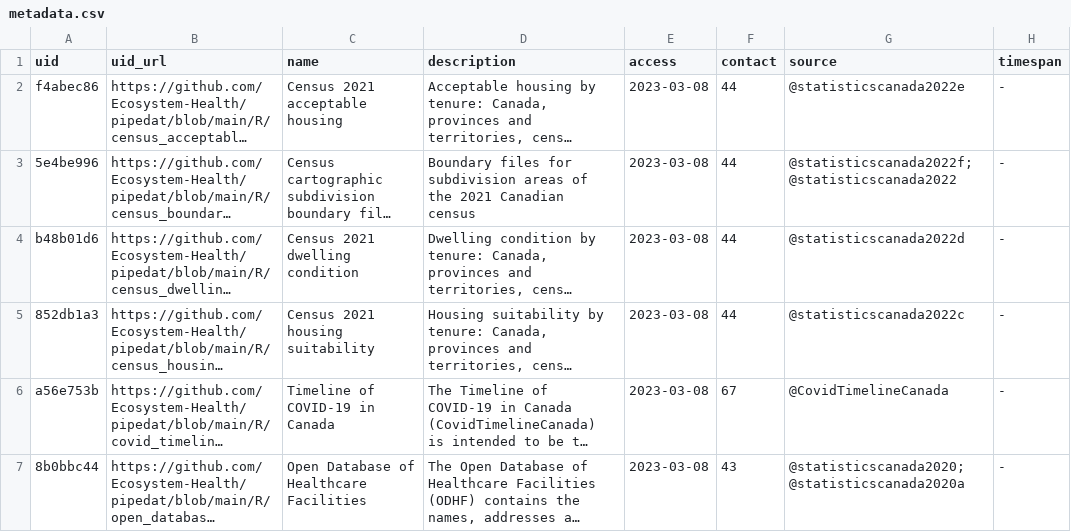
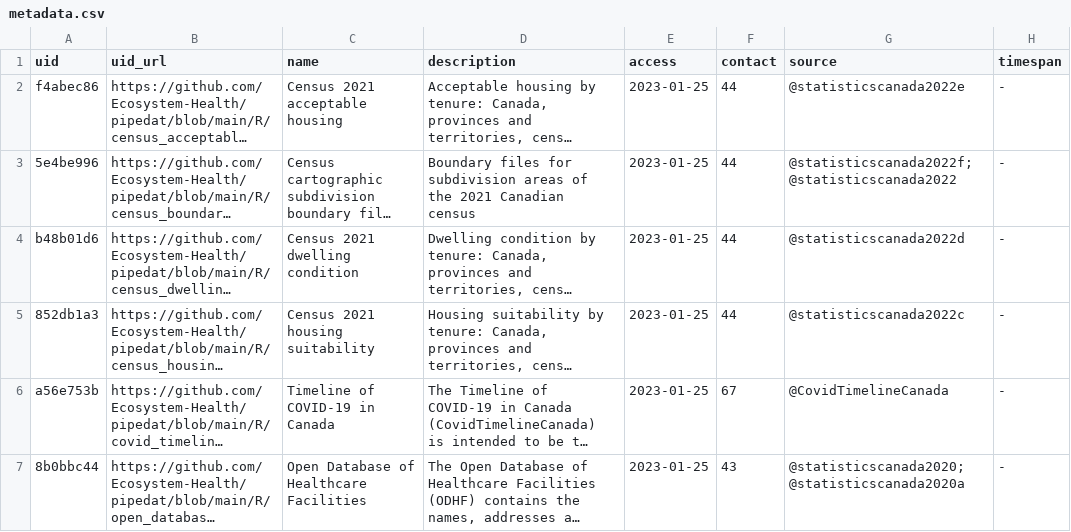
Before and after one commit to environment-health/ceacan, a CSV file: data/pipedat/metadata.csv, drawn as a sheet; only a part is shown; long unchanged cells end in …; the diff names each change by its address in the sheet, - before the commit and + after, or states it on an @@ line.

Commit message:
update metadata and docs

```diff
--- a/data/pipedat/metadata.csv
+++ b/data/pipedat/metadata.csv
-E2:E7 (access): 2023-03-08
+E2:E7 (access): 2023-01-25
```
Also changed, not shown: 6 other files.
